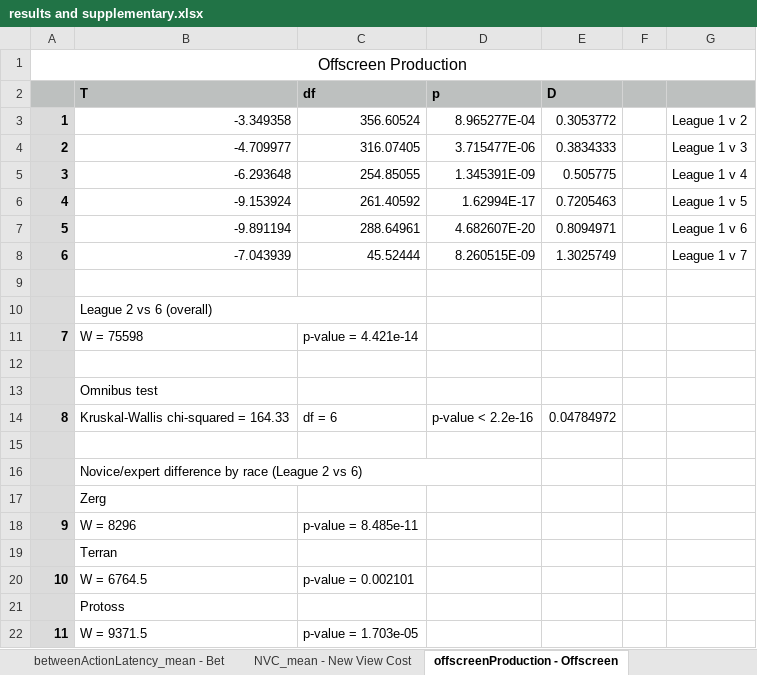
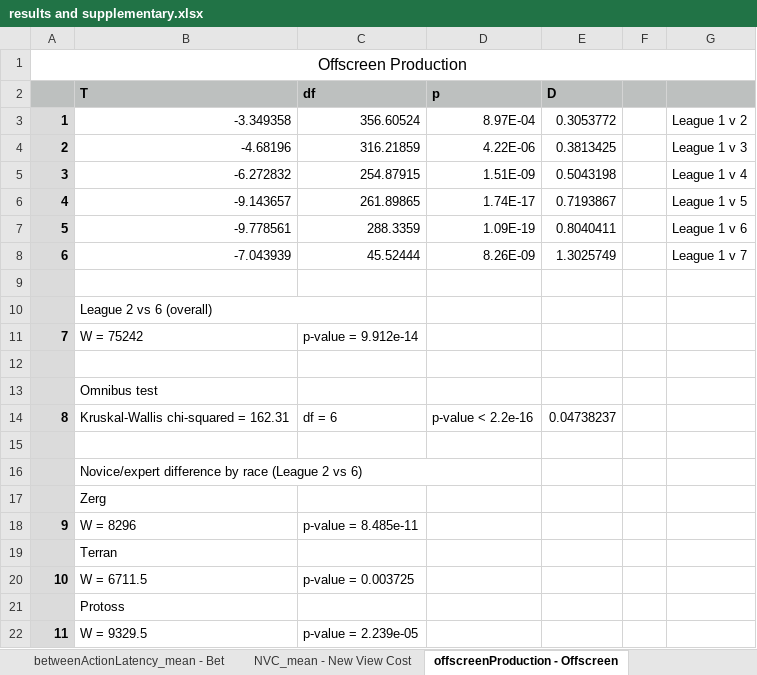
Before and after one commit to SFU-Cognitive-Science-Lab/DigitEyes, an Excel workbook: results and supplementary.xlsx, sheet offscreenProduction - Offscreen, drawn as a sheet; values as stored, in another font and other column widths than the file's, no borders; removed rows and columns are numbered as before the commit, all else as after; the diff names each change by its address in the sheet, - before the commit and + after, or states it on an @@ line.

Commit message:
updated offscreen production without repeated games

```diff
--- a/results and supplementary.xlsx (sheet offscreenProduction - Offscreen)
+++ b/results and supplementary.xlsx (sheet offscreenProduction - Offscreen)
-D3 (p): 8.965277E-04
+D3 (p): 8.97E-04
-row 4: 2 | -4.709977 | 316.07405 | 3.715477E-06 | 0.3834333 |  | League 1 v 3
-row 5: 3 | -6.293648 | 254.85055 | 1.345391E-09 | 0.505775 |  | League 1 v 4
-row 6: 4 | -9.153924 | 261.40592 | 1.62994E-17 | 0.7205463 |  | League 1 v 5
-row 7: 5 | -9.891194 | 288.64961 | 4.682607E-20 | 0.8094971 |  | League 1 v 6
+row 4: 2 | -4.68196 | 316.21859 | 4.22E-06 | 0.3813425 |  | League 1 v 3
+row 5: 3 | -6.272832 | 254.87915 | 1.51E-09 | 0.5043198 |  | League 1 v 4
+row 6: 4 | -9.143657 | 261.89865 | 1.74E-17 | 0.7193867 |  | League 1 v 5
+row 7: 5 | -9.778561 | 288.3359 | 1.09E-19 | 0.8040411 |  | League 1 v 6
-D8 (p): 8.260515E-09
+D8 (p): 8.26E-09
-B11 (T): W = 75598
+B11 (T): W = 75242
-C11 (df): p-value = 4.421e-14
+C11 (df): p-value = 9.912e-14
-B14 (T): Kruskal-Wallis chi-squared = 164.33
+B14 (T): Kruskal-Wallis chi-squared = 162.31
-E14 (D): 0.04784972
+E14 (D): 0.04738237
-B20 (T): W = 6764.5
+B20 (T): W = 6711.5
-C20 (df): p-value = 0.002101
+C20 (df): p-value = 0.003725
-B22 (T): W = 9371.5
+B22 (T): W = 9329.5
-C22 (df): p-value = 1.703e-05
+C22 (df): p-value = 2.239e-05
```
